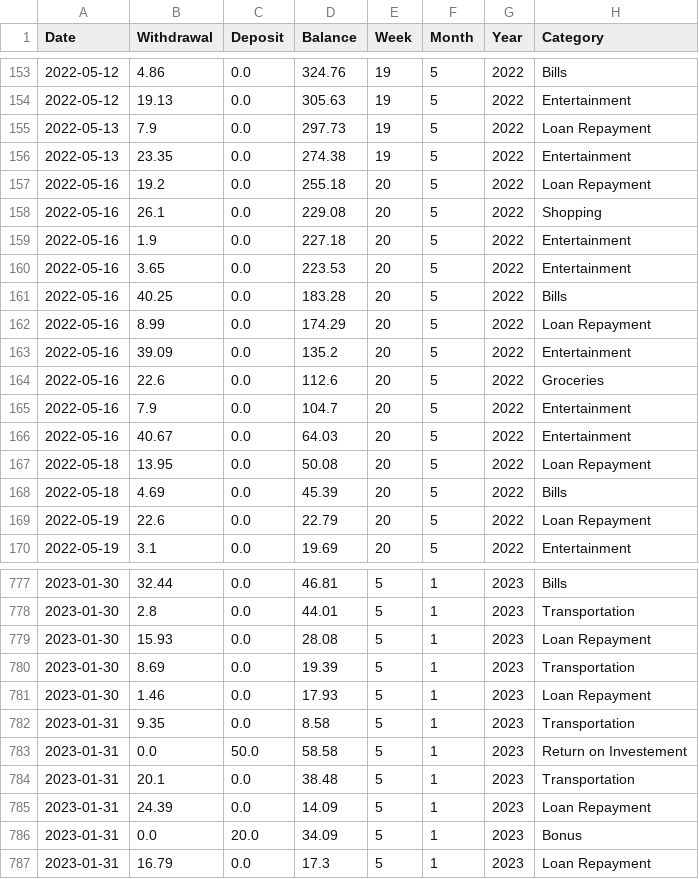
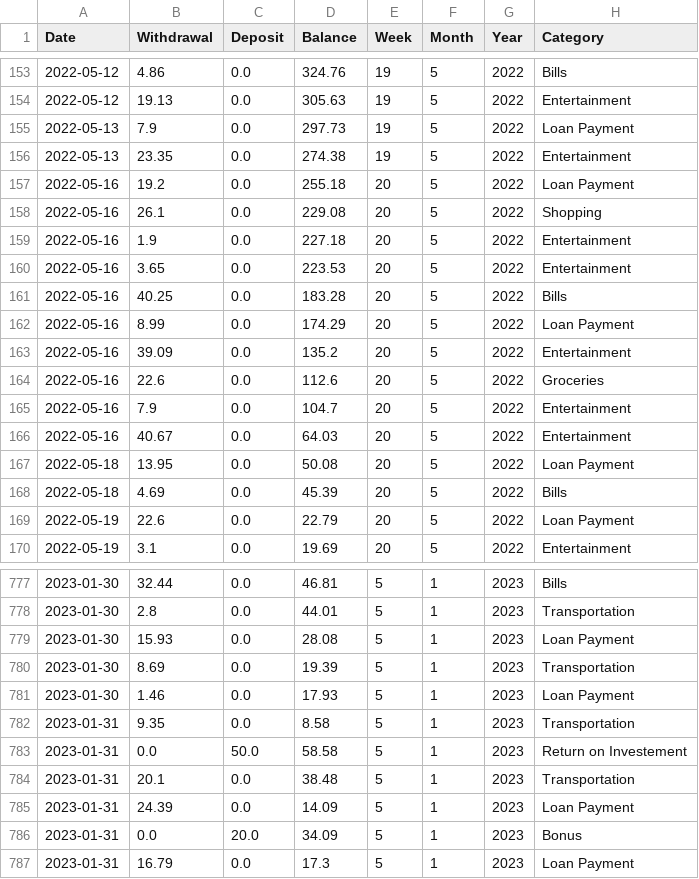
Before and after one commit to ArshPelia/Budgeting-Expert-System, a CSV file: Datasets/data.csv, drawn as a sheet; only a part is shown, gaps mark what is left out; the diff covers the shown part only.

```diff
--- a/Datasets/data.csv
+++ b/Datasets/data.csv
@@ -154,5 +154,5 @@ Date,Withdrawal,Deposit,Balance,Week,Month,Year,Category
 2022-05-12,19.13,0.0,305.63,19,5,2022,Entertainment
-2022-05-13,7.9,0.0,297.73,19,5,2022,Loan Repayment
+2022-05-13,7.9,0.0,297.73,19,5,2022,Loan Payment
 2022-05-13,23.35,0.0,274.38,19,5,2022,Entertainment
-2022-05-16,19.2,0.0,255.18,20,5,2022,Loan Repayment
+2022-05-16,19.2,0.0,255.18,20,5,2022,Loan Payment
 2022-05-16,26.1,0.0,229.08,20,5,2022,Shopping
@@ -161,3 +161,3 @@ Date,Withdrawal,Deposit,Balance,Week,Month,Year,Category
 2022-05-16,40.25,0.0,183.28,20,5,2022,Bills
-2022-05-16,8.99,0.0,174.29,20,5,2022,Loan Repayment
+2022-05-16,8.99,0.0,174.29,20,5,2022,Loan Payment
 2022-05-16,39.09,0.0,135.2,20,5,2022,Entertainment
@@ -166,5 +166,5 @@ Date,Withdrawal,Deposit,Balance,Week,Month,Year,Category
 2022-05-16,40.67,0.0,64.03,20,5,2022,Entertainment
-2022-05-18,13.95,0.0,50.08,20,5,2022,Loan Repayment
+2022-05-18,13.95,0.0,50.08,20,5,2022,Loan Payment
 2022-05-18,4.69,0.0,45.39,20,5,2022,Bills
-2022-05-19,22.6,0.0,22.79,20,5,2022,Loan Repayment
+2022-05-19,22.6,0.0,22.79,20,5,2022,Loan Payment
 2022-05-19,3.1,0.0,19.69,20,5,2022,Entertainment
@@ -778,5 +778,5 @@ Date,Withdrawal,Deposit,Balance,Week,Month,Year,Category
 2023-01-30,2.8,0.0,44.01,5,1,2023,Transportation
-2023-01-30,15.93,0.0,28.08,5,1,2023,Loan Repayment
+2023-01-30,15.93,0.0,28.08,5,1,2023,Loan Payment
 2023-01-30,8.69,0.0,19.39,5,1,2023,Transportation
-2023-01-30,1.46,0.0,17.93,5,1,2023,Loan Repayment
+2023-01-30,1.46,0.0,17.93,5,1,2023,Loan Payment
 2023-01-31,9.35,0.0,8.58,5,1,2023,Transportation
@@ -784,4 +784,4 @@ Date,Withdrawal,Deposit,Balance,Week,Month,Year,Category
 2023-01-31,20.1,0.0,38.48,5,1,2023,Transportation
-2023-01-31,24.39,0.0,14.09,5,1,2023,Loan Repayment
+2023-01-31,24.39,0.0,14.09,5,1,2023,Loan Payment
 2023-01-31,0.0,20.0,34.09,5,1,2023,Bonus
-2023-01-31,16.79,0.0,17.3,5,1,2023,Loan Repayment
+2023-01-31,16.79,0.0,17.3,5,1,2023,Loan Payment
```
Also changed, not shown: 83 edited cells elsewhere in this file, 4 other files.
